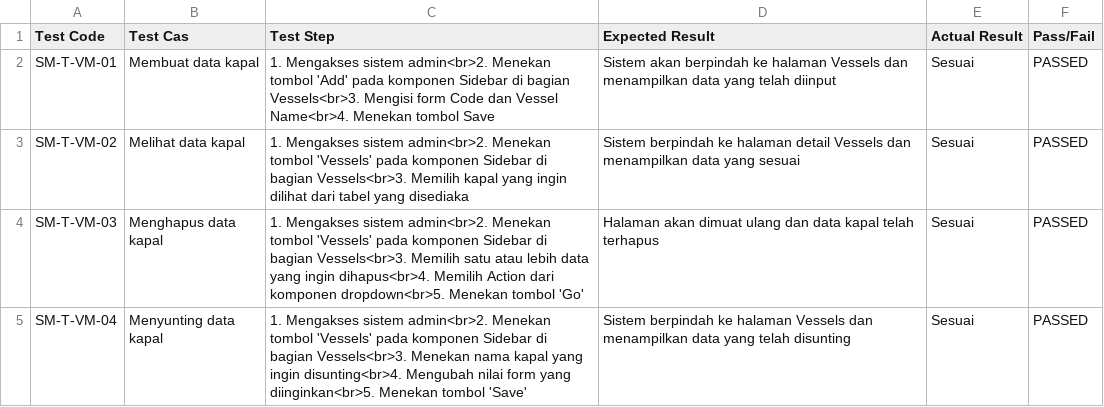
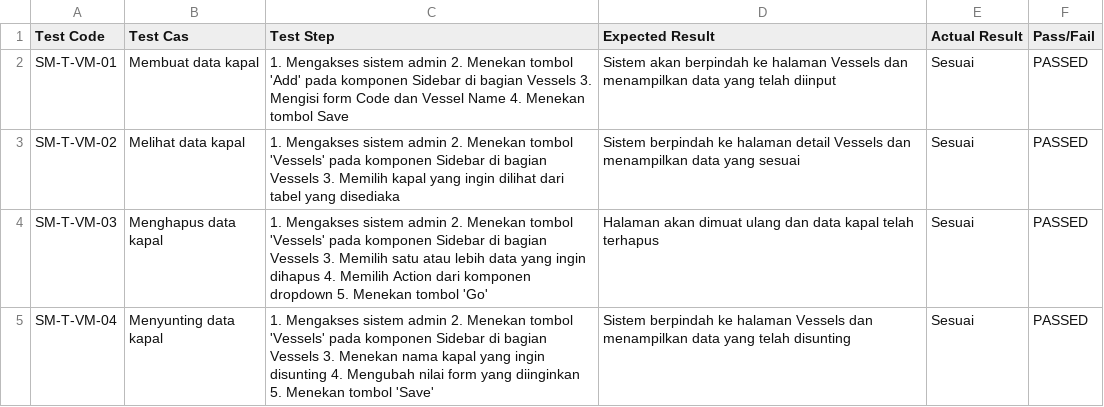
Before and after one commit to hdmonster/tugas-akhir, a CSV file: tables/hasil/iterations/3/blackbox/vessel.csv, drawn as a sheet.

```diff
--- a/tables/hasil/iterations/3/blackbox/vessel.csv
+++ b/tables/hasil/iterations/3/blackbox/vessel.csv
@@ -1,5 +1,5 @@
 Test Code , Test Cas, Test Step, Expected Result, Actual Result, Pass/Fail
-SM-T-VM-01, Membuat data kapal   , 1. Mengakses sistem admin<br>2. Menekan tombol 'Add' pada komponen Sidebar di bagian Vessels<br>3. Mengisi form Code dan Vessel Name<br>4. Menekan tombol Save, Sistem akan berpindah ke halaman Vessels dan menampilkan data yang telah diinput, Sesuai, PASSED
-SM-T-VM-02, Melihat data kapal   , 1. Mengakses sistem admin<br>2. Menekan tombol 'Vessels' pada komponen Sidebar di bagian Vessels<br>3. Memilih kapal yang ingin dilihat dari tabel yang disediaka, Sistem berpindah ke halaman detail Vessels dan menampilkan data yang sesuai, Sesuai, PASSED
-SM-T-VM-03, Menghapus data kapal , 1. Mengakses sistem admin<br>2. Menekan tombol 'Vessels' pada komponen Sidebar di bagian Vessels<br>3. Memilih satu atau lebih data yang ingin dihapus<br>4. Memilih Action dari komponen dropdown<br>5. Menekan tombol 'Go', Halaman akan dimuat ulang dan data kapal telah terhapus, Sesuai, PASSED
-SM-T-VM-04, Menyunting data kapal, 1. Mengakses sistem admin<br>2. Menekan tombol 'Vessels' pada komponen Sidebar di bagian Vessels<br>3. Menekan nama kapal yang ingin disunting<br>4. Mengubah nilai form yang diinginkan<br>5. Menekan tombol 'Save'        , Sistem berpindah ke halaman Vessels dan menampilkan data yang telah disunting   , Sesuai       , PASSED
+SM-T-VM-01, Membuat data kapal   , 1. Mengakses sistem admin 2. Menekan tombol 'Add' pada komponen Sidebar di bagian Vessels 3. Mengisi form Code dan Vessel Name 4. Menekan tombol Save, Sistem akan berpindah ke halaman Vessels dan menampilkan data yang telah diinput, Sesuai, PASSED
+SM-T-VM-02, Melihat data kapal   , 1. Mengakses sistem admin 2. Menekan tombol 'Vessels' pada komponen Sidebar di bagian Vessels 3. Memilih kapal yang ingin dilihat dari tabel yang disediaka, Sistem berpindah ke halaman detail Vessels dan menampilkan data yang sesuai, Sesuai, PASSED
+SM-T-VM-03, Menghapus data kapal , 1. Mengakses sistem admin 2. Menekan tombol 'Vessels' pada komponen Sidebar di bagian Vessels 3. Memilih satu atau lebih data yang ingin dihapus 4. Memilih Action dari komponen dropdown 5. Menekan tombol 'Go', Halaman akan dimuat ulang dan data kapal telah terhapus, Sesuai, PASSED
+SM-T-VM-04, Menyunting data kapal, 1. Mengakses sistem admin 2. Menekan tombol 'Vessels' pada komponen Sidebar di bagian Vessels 3. Menekan nama kapal yang ingin disunting 4. Mengubah nilai form yang diinginkan 5. Menekan tombol 'Save'        , Sistem berpindah ke halaman Vessels dan menampilkan data yang telah disunting   , Sesuai       , PASSED
```
Also changed, not shown: tables/hasil/iterations/3/blackbox/autentikasi.csv, tables/hasil/iterations/3/blackbox/user.csv, 6 other files.
